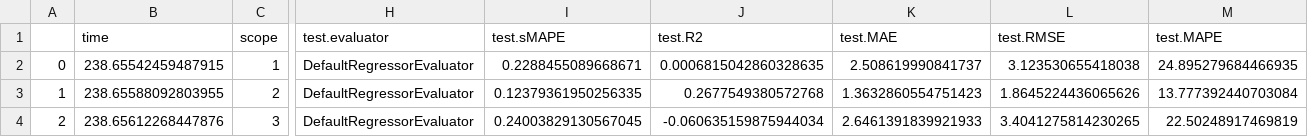
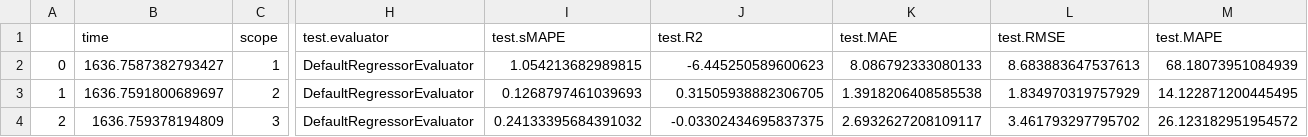
Before and after one commit to oxari-io/architectura, a CSV file: local/eval_results/experiment_estimators.csv, drawn as a sheet; only a part is shown, gaps mark what is left out; the diff names each change by its address in the sheet, - before the commit and + after, or states it on an @@ line.

```diff
--- a/local/eval_results/experiment_estimators.csv
+++ b/local/eval_results/experiment_estimators.csv
-B2 (time): 238.65542459487915
+B2 (time): 1636.7587382793427
-I2 (test.sMAPE): 0.2288455089668671
+I2 (test.sMAPE): 1.054213682989815
-J2 (test.R2): 0.0006815042860328635
+J2 (test.R2): -6.445250589600623
-K2 (test.MAE): 2.508619990841737
+K2 (test.MAE): 8.086792333080133
-L2 (test.RMSE): 3.123530655418038
+L2 (test.RMSE): 8.683883647537613
-M2 (test.MAPE): 24.895279684466935
+M2 (test.MAPE): 68.18073951084939
-B3 (time): 238.65588092803955
+B3 (time): 1636.7591800689697
-I3 (test.sMAPE): 0.12379361950256335
+I3 (test.sMAPE): 0.1268797461039693
-J3 (test.R2): 0.2677549380572768
+J3 (test.R2): 0.31505938882306705
-K3 (test.MAE): 1.3632860554751423
+K3 (test.MAE): 1.3918206408585538
-L3 (test.RMSE): 1.8645224436065626
+L3 (test.RMSE): 1.834970319757929
-M3 (test.MAPE): 13.777392440703084
+M3 (test.MAPE): 14.122871200445495
-B4 (time): 238.65612268447876
+B4 (time): 1636.759378194809
-I4 (test.sMAPE): 0.24003829130567045
+I4 (test.sMAPE): 0.24133395684391032
-J4 (test.R2): -0.060635159875944034
+J4 (test.R2): -0.03302434695837375
-K4 (test.MAE): 2.6461391839921933
+K4 (test.MAE): 2.6932627208109117
-L4 (test.RMSE): 3.4041275814230265
+L4 (test.RMSE): 3.461793297795702
-M4 (test.MAPE): 22.50248917469819
+M4 (test.MAPE): 26.123182951954572
```
Also changed, not shown: 1 other file.
